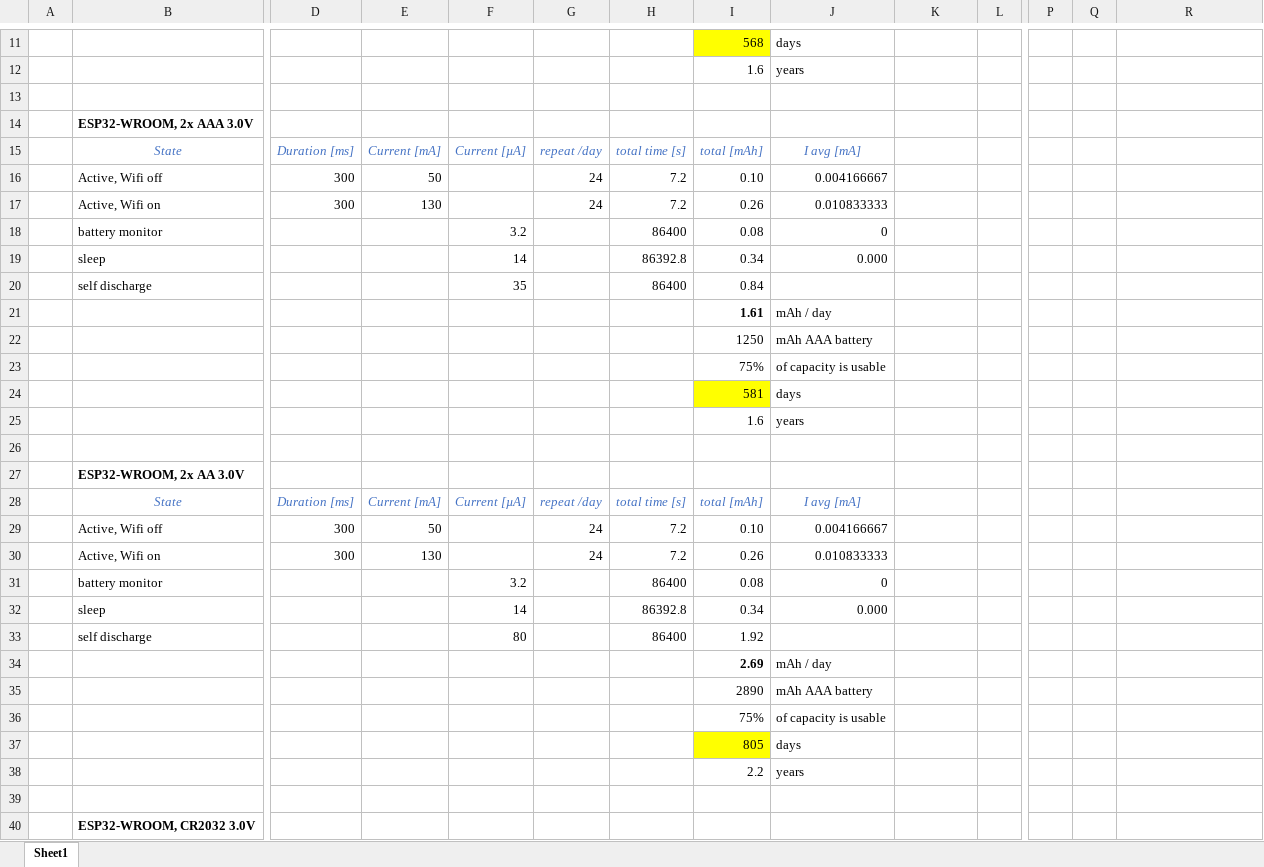
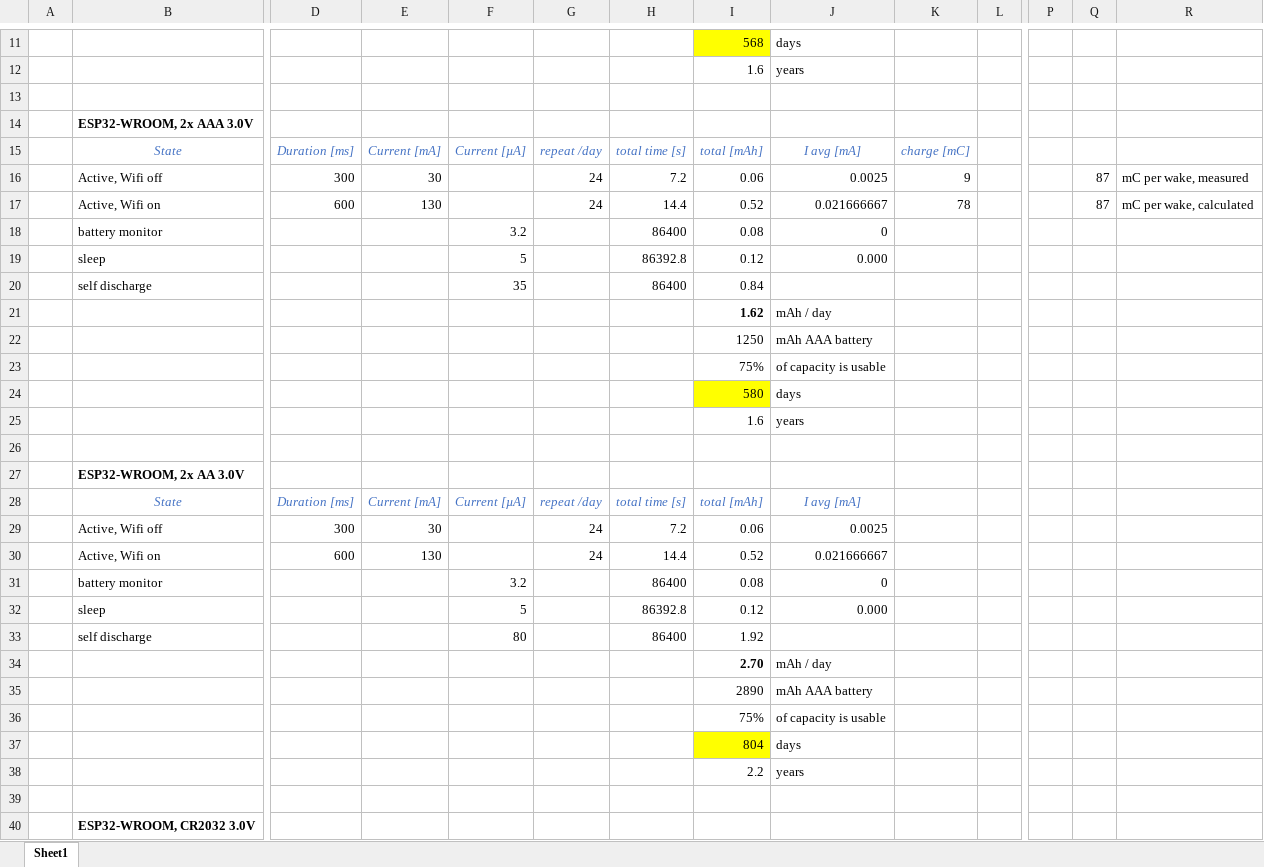
Before and after one commit to requireiot/MySoilSensorESP32, an Excel workbook: hardware/Power consumption.xlsx, sheet Sheet1, drawn as a sheet; only a part is shown, gaps mark what is left out; values as stored, in another font and other column widths than the file's, no borders; removed rows and columns are numbered as before the commit, all else as after; rows hold the shown columns only; the diff names each change by its address in the sheet, - before the commit and + after, or states it on an @@ line.

```diff
--- a/hardware/Power consumption.xlsx (sheet Sheet1)
+++ b/hardware/Power consumption.xlsx (sheet Sheet1)
-K15: (empty)
+K15: charge [mC]
-E16: 50
+E16: 30
-I16: 0.10
+I16: 0.06
-J16: 0.004166667
+J16: 0.0025
-K16: (empty)
+K16: 9
-Q16: (empty)
+Q16: 87
-R16: (empty)
+R16: mC per wake, measured
-row 17:  | Active, Wifi on | 300 | 130 |  | 24 | 7.2 | 0.26 | 0.010833333
+row 17:  | Active, Wifi on | 600 | 130 |  | 24 | 14.4 | 0.52 | 0.021666667 | 78 |  |  | 87 | mC per wake, calculated
-F19: 14
+F19: 5
-I19: 0.34
+I19: 0.12
-I21: 1.61
+I21: 1.62
-I24: 581
+I24: 580
-E29: 50
+E29: 30
-I29: 0.10
+I29: 0.06
-J29: 0.004166667
+J29: 0.0025
-row 30:  | Active, Wifi on | 300 | 130 |  | 24 | 7.2 | 0.26 | 0.010833333
+row 30:  | Active, Wifi on | 600 | 130 |  | 24 | 14.4 | 0.52 | 0.021666667
-F32: 14
+F32: 5
-I32: 0.34
+I32: 0.12
-I34: 2.69
+I34: 2.70
-I37: 805
+I37: 804
```
Also changed, not shown: 4 other files.
